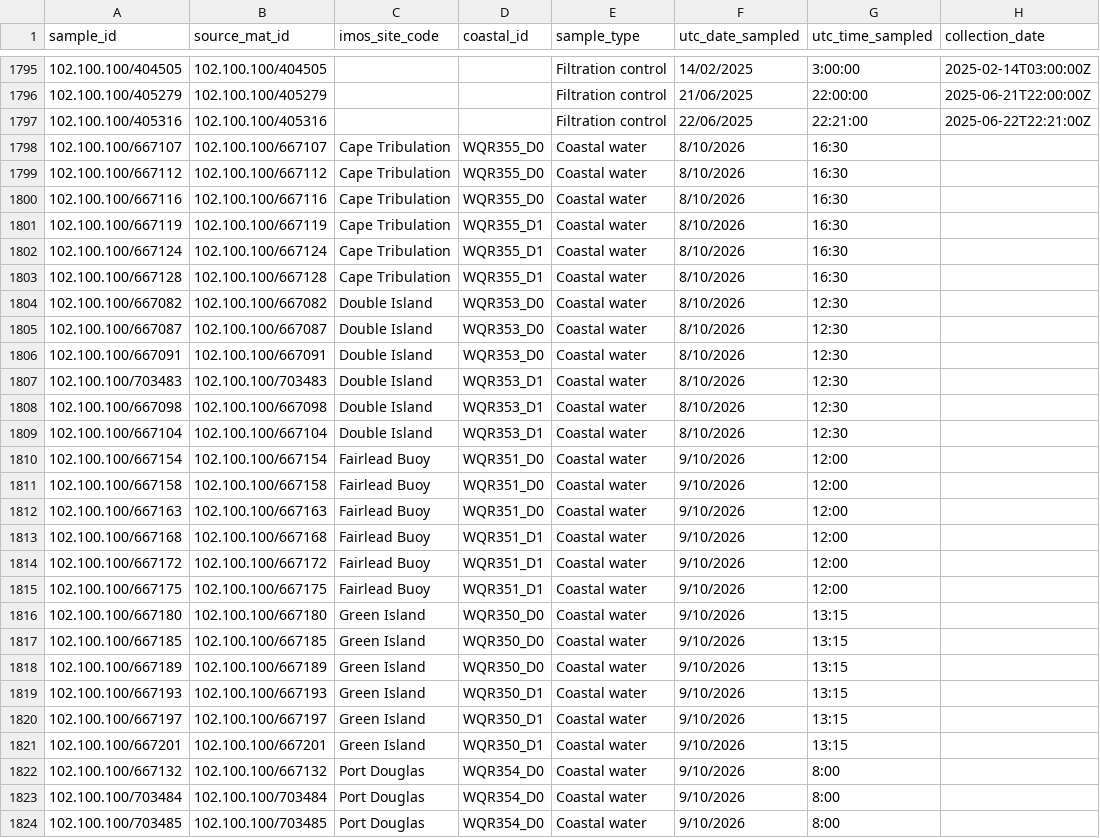
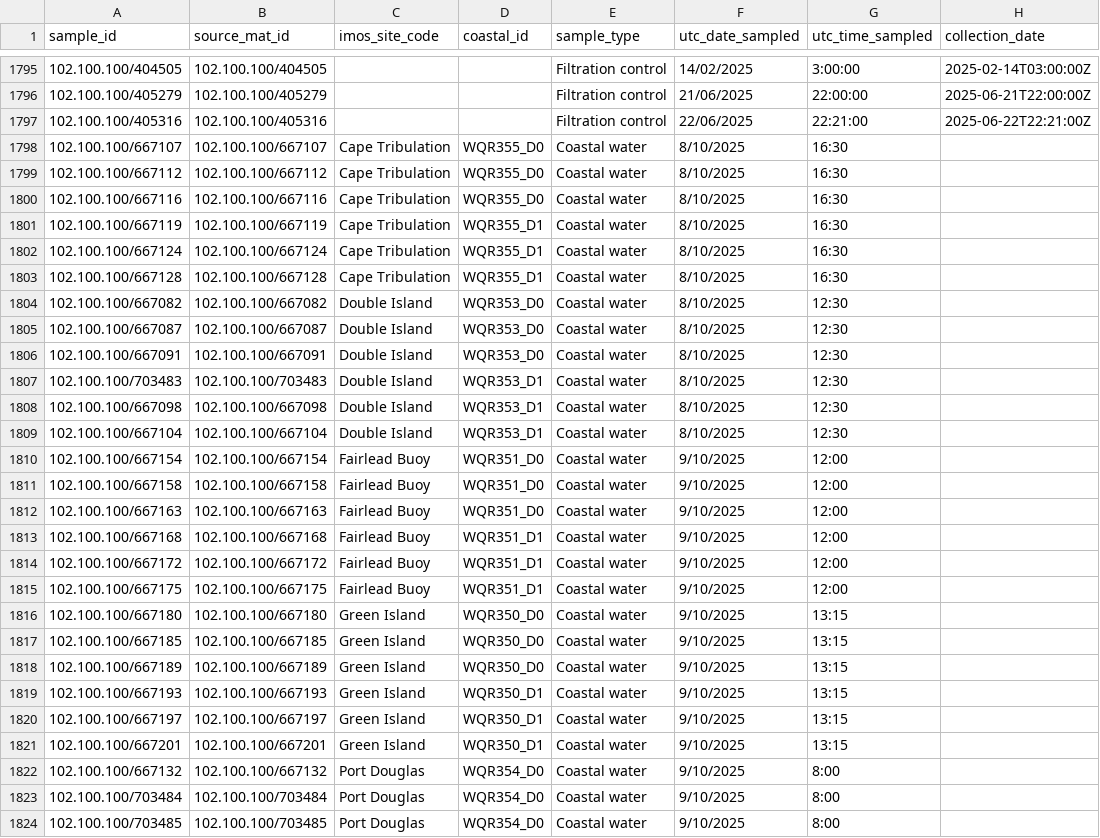
Before and after one commit to AusMicrobiome/IMOS-Marine-Microbes-Metadata, a CSV file: coastal_stations_metadata_mapping.csv, drawn as a sheet; only a part is shown, gaps mark what is left out; the diff covers the shown part only; the diff names each change by its address in the sheet, - before the commit and + after, or states it on an @@ line.

Commit message:
Update GBR Oct 2025 dates

```diff
--- a/coastal_stations_metadata_mapping.csv
+++ b/coastal_stations_metadata_mapping.csv
-F1798:F1809 (utc_date_sampled): 8/10/2026
+F1798:F1809 (utc_date_sampled): 8/10/2025
-F1810:F1824 (utc_date_sampled): 9/10/2026
+F1810:F1824 (utc_date_sampled): 9/10/2025
```
Also changed, not shown: 11 edited cells elsewhere in this file.
